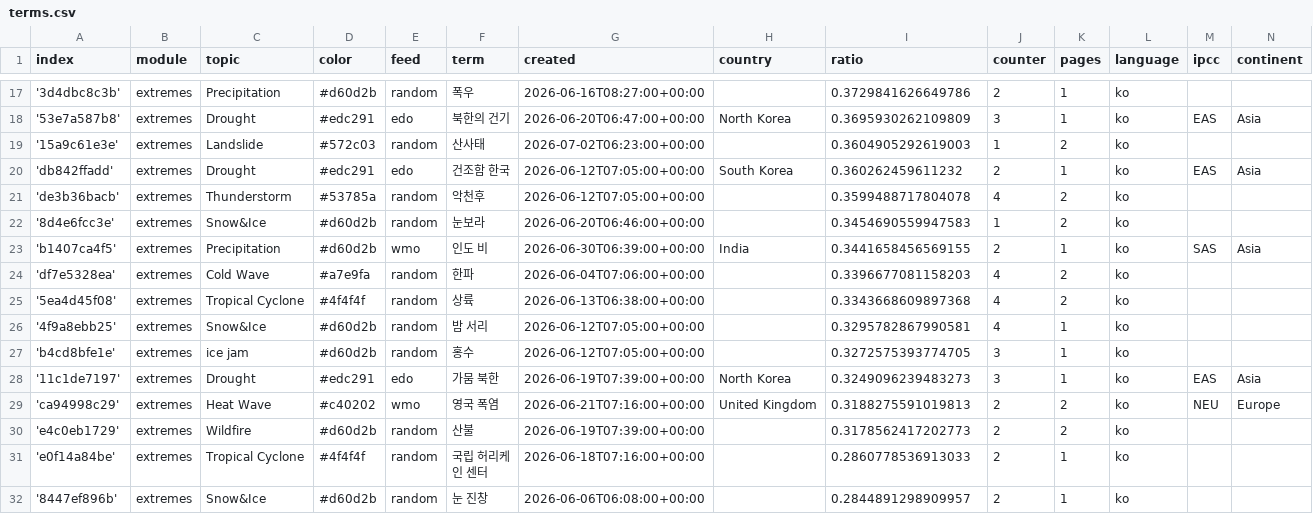
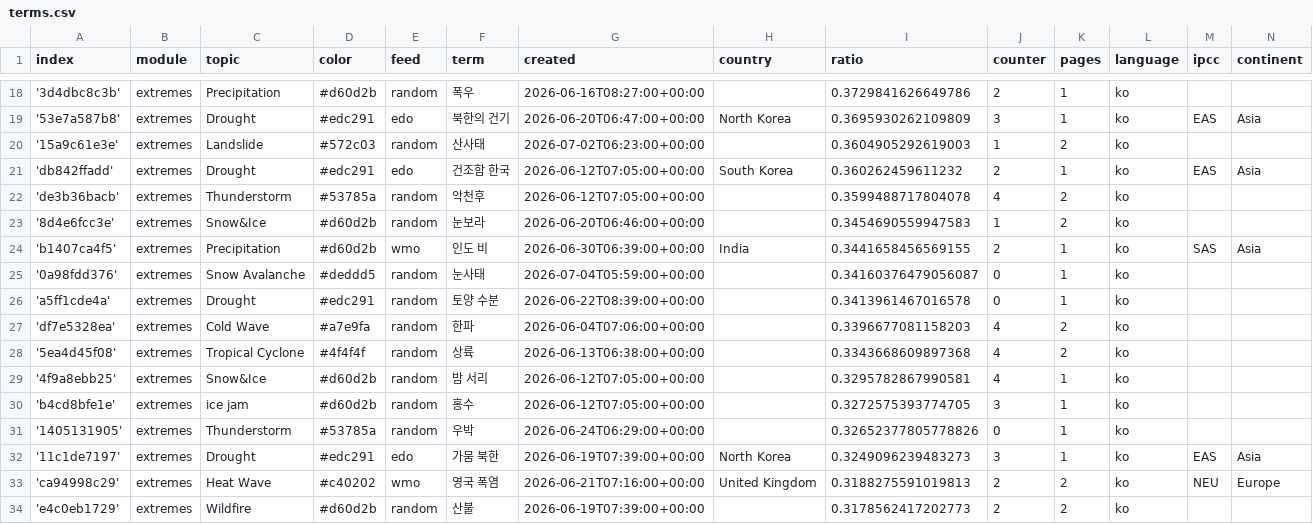
Before and after one commit to kamic-news/koreanExtremes, a CSV file: terms.csv, drawn as a sheet; only a part is shown, gaps mark what is left out; the shorter side is filled out with more unchanged rows; the diff covers the shown part only.

Commit message:
Commit from GitHub Actions (import:0.0)

```diff
--- a/terms.csv
+++ b/terms.csv
@@ -23,2 +24,4 @@ index,module,topic,color,feed,term,created,country,ratio,counter,pages,language,
 'b1407ca4f5',extremes,Precipitation,#d60d2b,wmo,인도 비,2026-06-30T06:39:00+00:00,India,0.3441658456569155,2,1,ko,SAS,Asia
+'0a98fdd376',extremes,Snow Avalanche,#deddd5,random,눈사태,2026-07-04T05:59:00+00:00,,0.34160376479056087,0,1,ko,,
+'a5ff1cde4a',extremes,Drought,#edc291,random,토양 수분,2026-06-22T08:39:00+00:00,,0.3413961467016578,0,1,ko,,
 'df7e5328ea',extremes,Cold Wave,#a7e9fa,random,한파,2026-06-04T07:06:00+00:00,,0.3396677081158203,4,2,ko,,
@@ -27,2 +30,3 @@ index,module,topic,color,feed,term,created,country,ratio,counter,pages,language,
 'b4cd8bfe1e',extremes,ice jam,#d60d2b,random,홍수,2026-06-12T07:05:00+00:00,,0.3272575393774705,3,1,ko,,
+'1405131905',extremes,Thunderstorm,#53785a,random,우박,2026-06-24T06:29:00+00:00,,0.32652377805778826,0,1,ko,,
 '11c1de7197',extremes,Drought,#edc291,edo,가뭄 북한,2026-06-19T07:39:00+00:00,North Korea,0.3249096239483273,3,1,ko,EAS,Asia
```
Also changed, not shown: 7 added rows and 6 edited cells elsewhere in this file.
